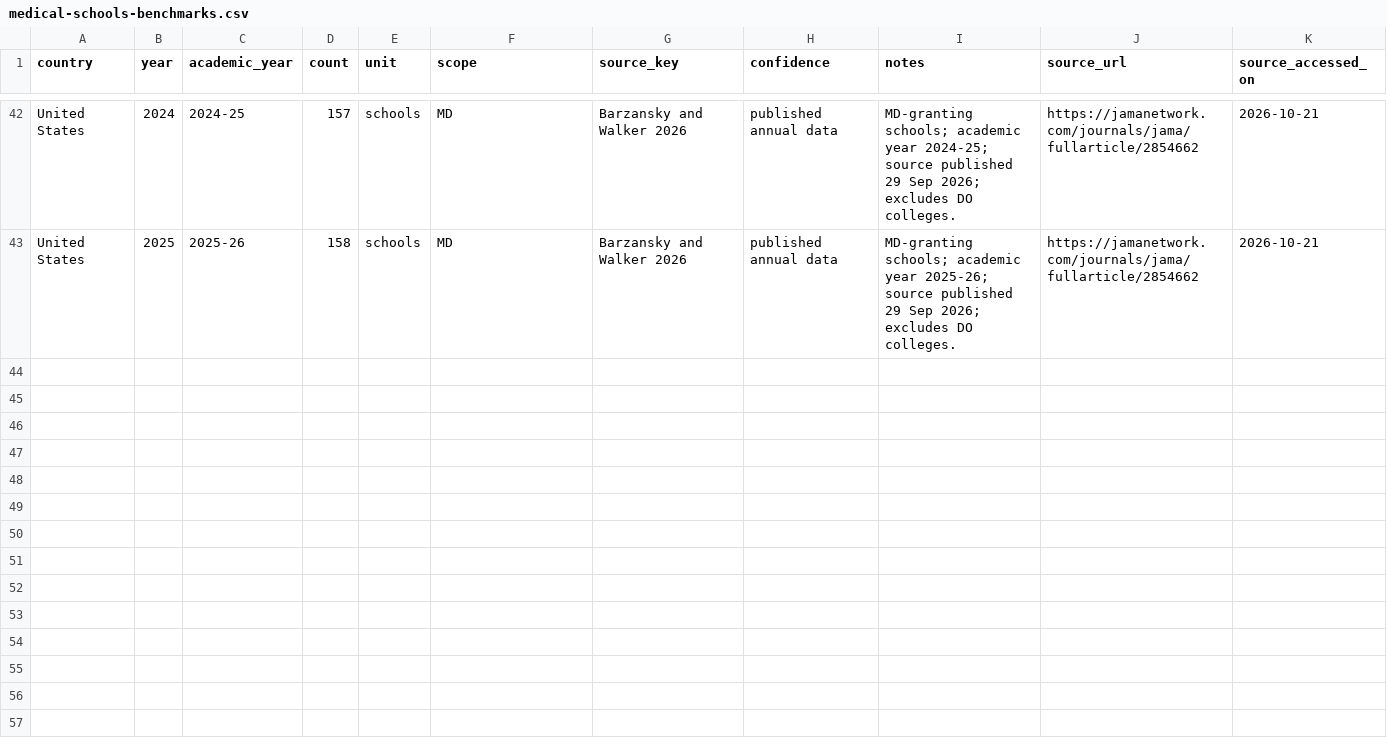
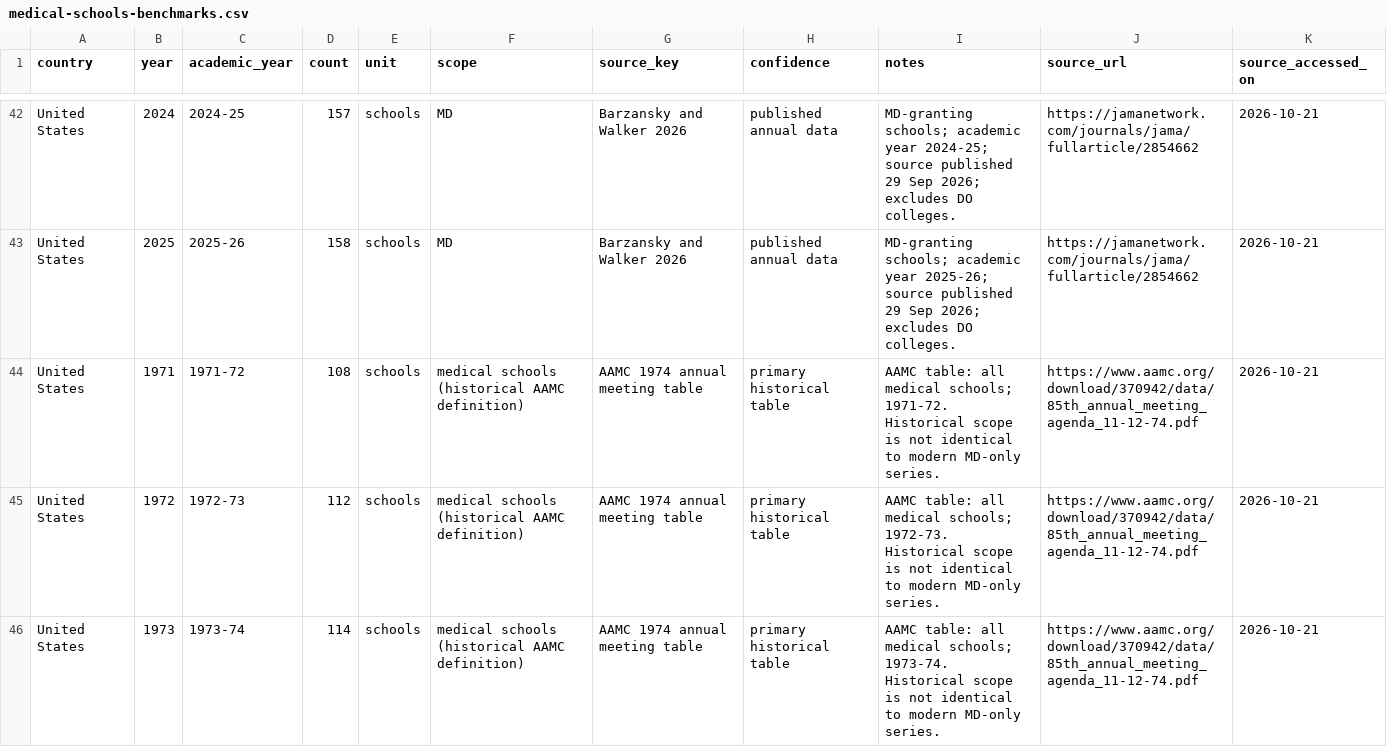
Before and after one commit to pablopcdossantos2-sys/faculdades-medicina-brasil-eua, a CSV file: data/medical-schools-benchmarks.csv, drawn as a sheet; only a part is shown, gaps mark what is left out.

Commit message:
Add early-1970s observations from primary AAMC historical table

```diff
--- a/data/medical-schools-benchmarks.csv
+++ b/data/medical-schools-benchmarks.csv
@@ -43 +43,4 @@ United States,2024,2024-25,157,schools,MD,"Barzansky and Walker 2026",published
 United States,2025,2025-26,158,schools,MD,"Barzansky and Walker 2026",published annual data,"MD-granting schools; academic year 2025-26; source published 29 Sep 2026; excludes DO colleges.",https://jamanetwork.com/journals/jama/fullarticle/2854662,2026-10-21
+United States,1971,1971-72,108,schools,medical schools (historical AAMC definition),"AAMC 1974 annual meeting table",primary historical table,"AAMC table: all medical schools; 1971-72. Historical scope is not identical to modern MD-only series.","https://www.aamc.org/download/370942/data/85th_annual_meeting_agenda_11-12-74.pdf","2026-10-21"
+United States,1972,1972-73,112,schools,medical schools (historical AAMC definition),"AAMC 1974 annual meeting table",primary historical table,"AAMC table: all medical schools; 1972-73. Historical scope is not identical to modern MD-only series.","https://www.aamc.org/download/370942/data/85th_annual_meeting_agenda_11-12-74.pdf","2026-10-21"
+United States,1973,1973-74,114,schools,medical schools (historical AAMC definition),"AAMC 1974 annual meeting table",primary historical table,"AAMC table: all medical schools; 1973-74. Historical scope is not identical to modern MD-only series.","https://www.aamc.org/download/370942/data/85th_annual_meeting_agenda_11-12-74.pdf","2026-10-21"
```
